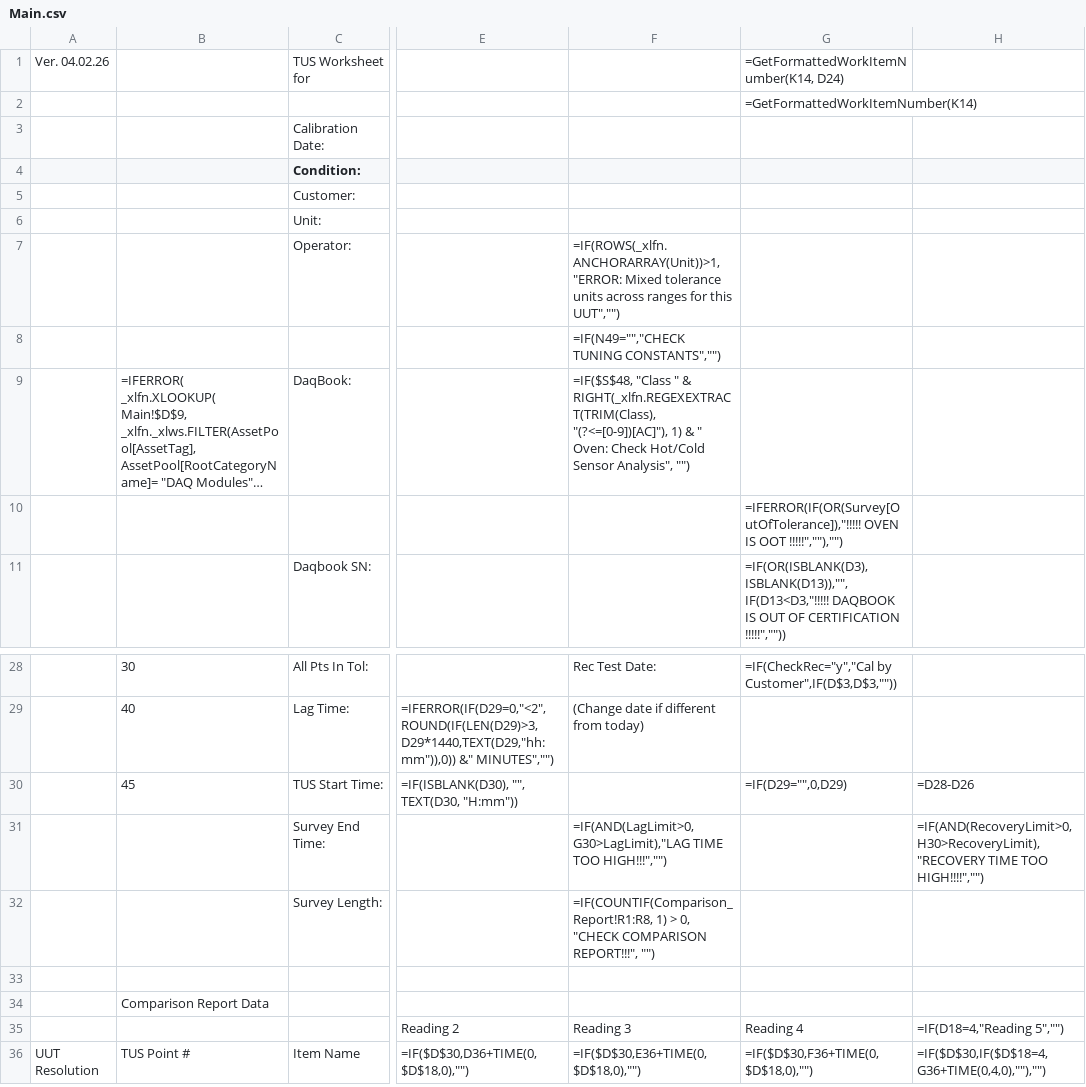
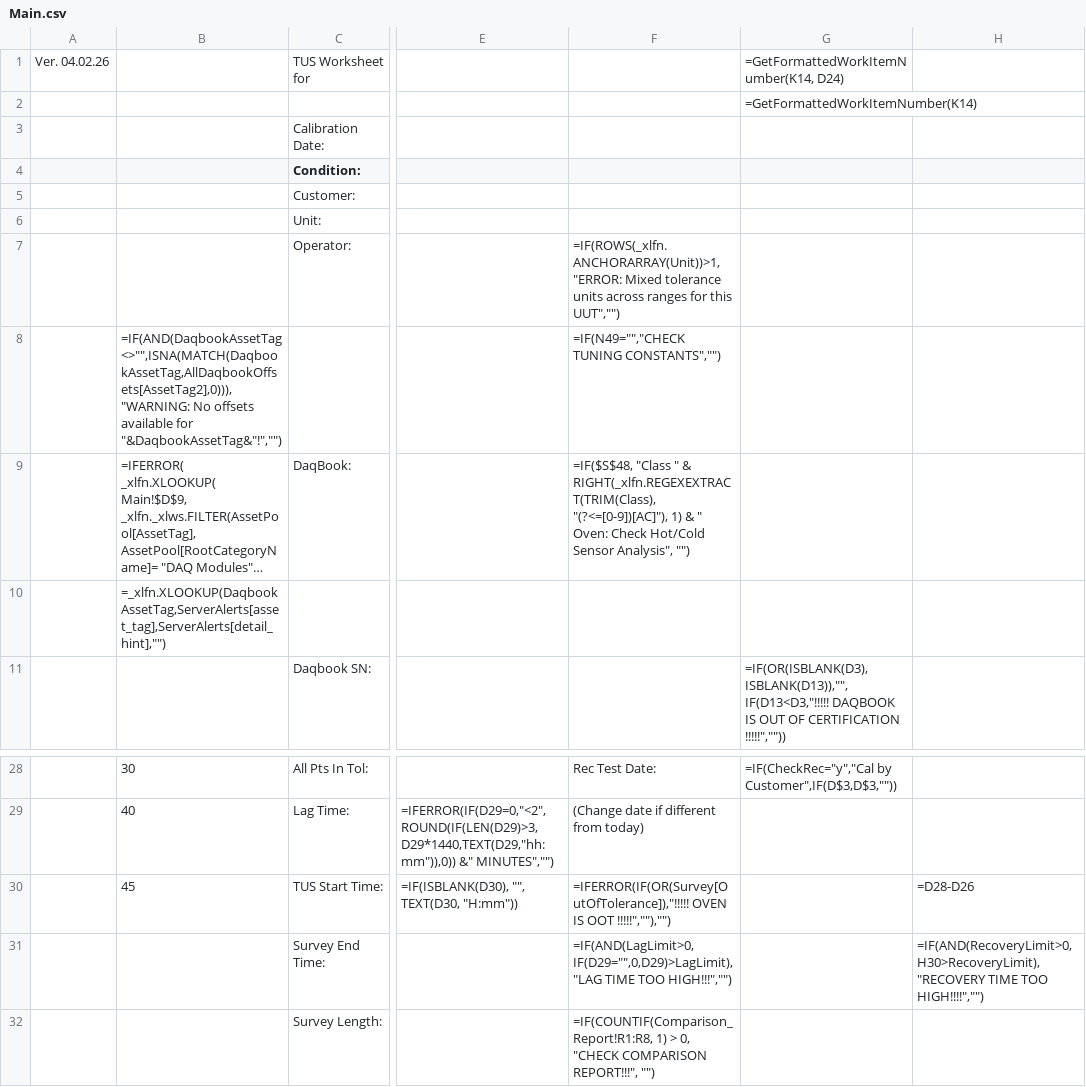
Before and after one commit to Johnson-Gage-Inspection-Inc/xl-TUS, a CSV file: exploded/TUS/sheets/Main.csv, drawn as a sheet; only a part is shown, gaps mark what is left out; the shorter side is filled out with more unchanged rows; long unchanged cells end in …; the diff names each change by its address in the sheet, - before the commit and + after, or states it on an @@ line.

Commit message:
Rearrange error messages on main to accomodate new alerts for missing daqbook offsets.

```diff
--- a/exploded/TUS/sheets/Main.csv
+++ b/exploded/TUS/sheets/Main.csv
-B8: (empty)
+B8: =IF(AND(DaqbookAssetTag<>"",ISNA(MATCH(DaqbookAssetTag,AllDaqbookOffsets[AssetTag2],0))),"WARNING: No offsets available for "&DaqbookAssetTag&"!","")
-B10: (empty)
+B10: =_xlfn.XLOOKUP(DaqbookAssetTag,ServerAlerts[asset_tag],ServerAlerts[detail_hint],"")
-G10: =IFERROR(IF(OR(Survey[OutOfTolerance]),"!!!!! OVEN IS OOT !!!!!",""),"")
+G10: (empty)
-F30: (empty)
+F30: =IFERROR(IF(OR(Survey[OutOfTolerance]),"!!!!! OVEN IS OOT !!!!!",""),"")
-G30: =IF(D29="",0,D29)
+G30: (empty)
-F31: =IF(AND(LagLimit>0,G30>LagLimit),"LAG TIME TOO…
+F31: =IF(AND(LagLimit>0,IF(D29="",0,D29)>LagLimit),"LAG TIME TOO…
```
Also changed, not shown: 1 other file.
